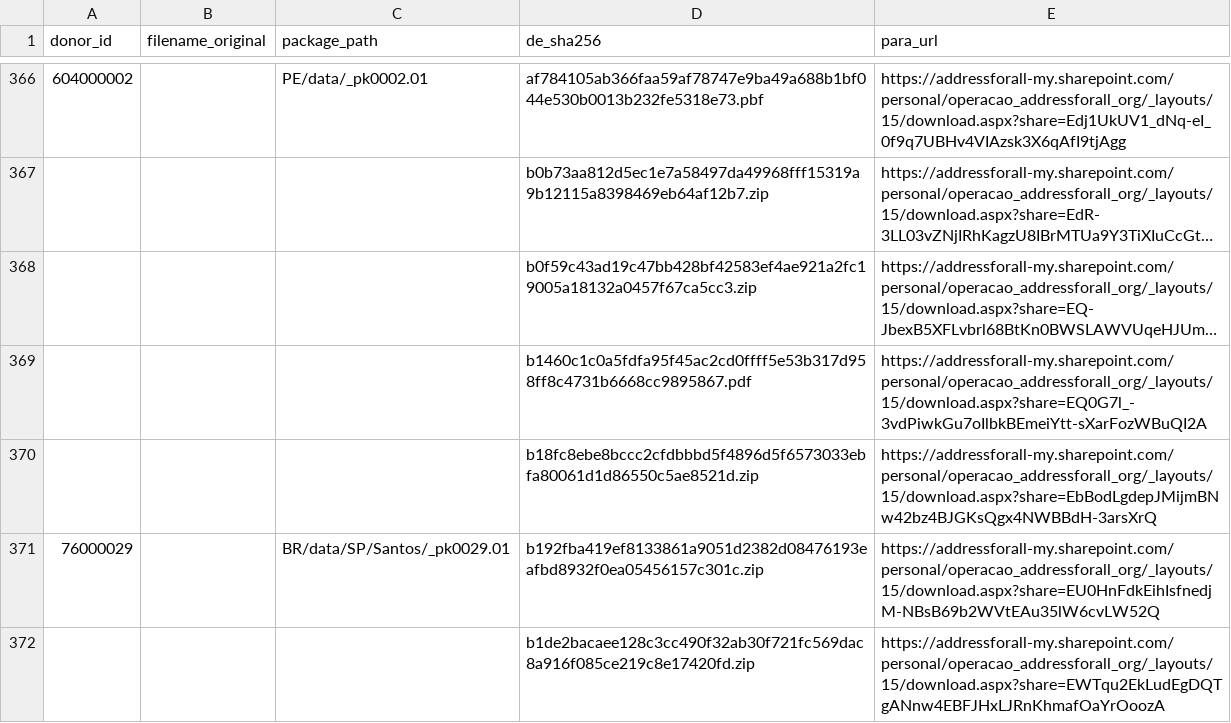
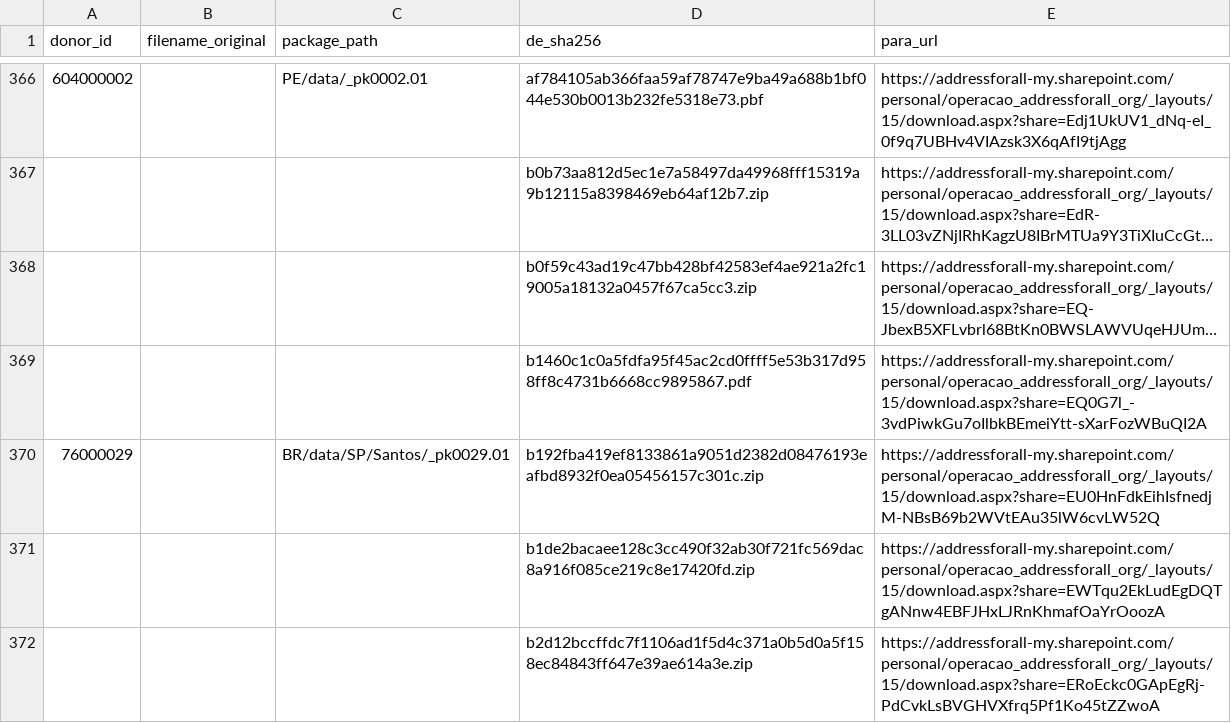
Before and after one commit to digital-guard/preserv, a CSV file: data/redirs/fromDL_toFileServer.csv, drawn as a sheet; only a part is shown, gaps mark what is left out; the shorter side is filled out with more unchanged rows; long unchanged cells end in …; the diff names each change by its address in the sheet, - before the commit and + after, or states it on an @@ line.

Commit message:
Corrige linhas duplicadas. #149

```diff
--- a/data/redirs/fromDL_toFileServer.csv
+++ b/data/redirs/fromDL_toFileServer.csv
-row 370:  |  |  | b18fc8ebe8bccc2cfdbbbd5f4896d5f6573033ebfa80061d1d86550c5ae8521d.zip | https://addressforall-my.sharepoint.com/personal/operacao_addressforall_org/_layouts/15/download.aspx?share=EbBodLgdepJMijmBNw42bz4BJGKsQgx4NWBBdH-3arsXrQ
```
